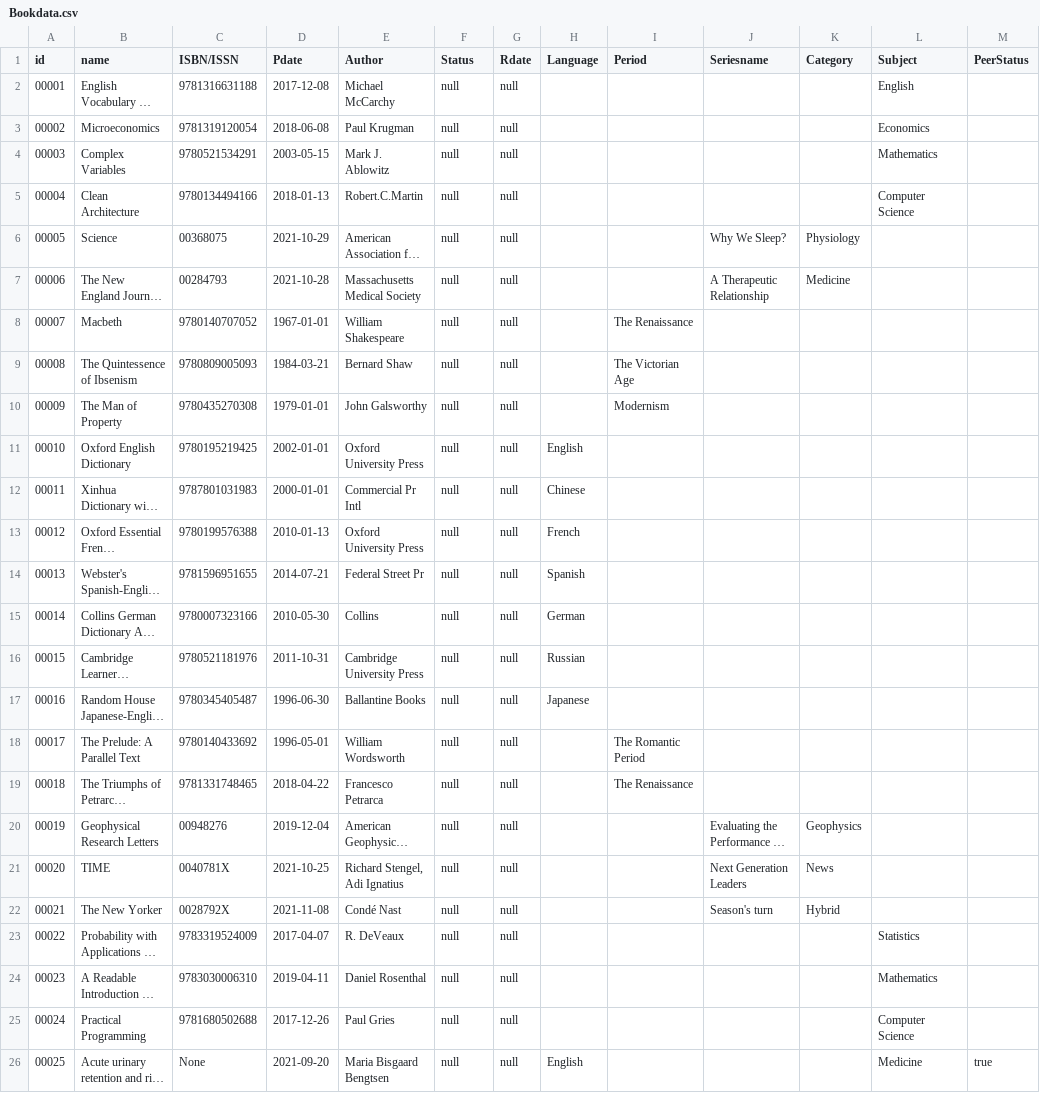
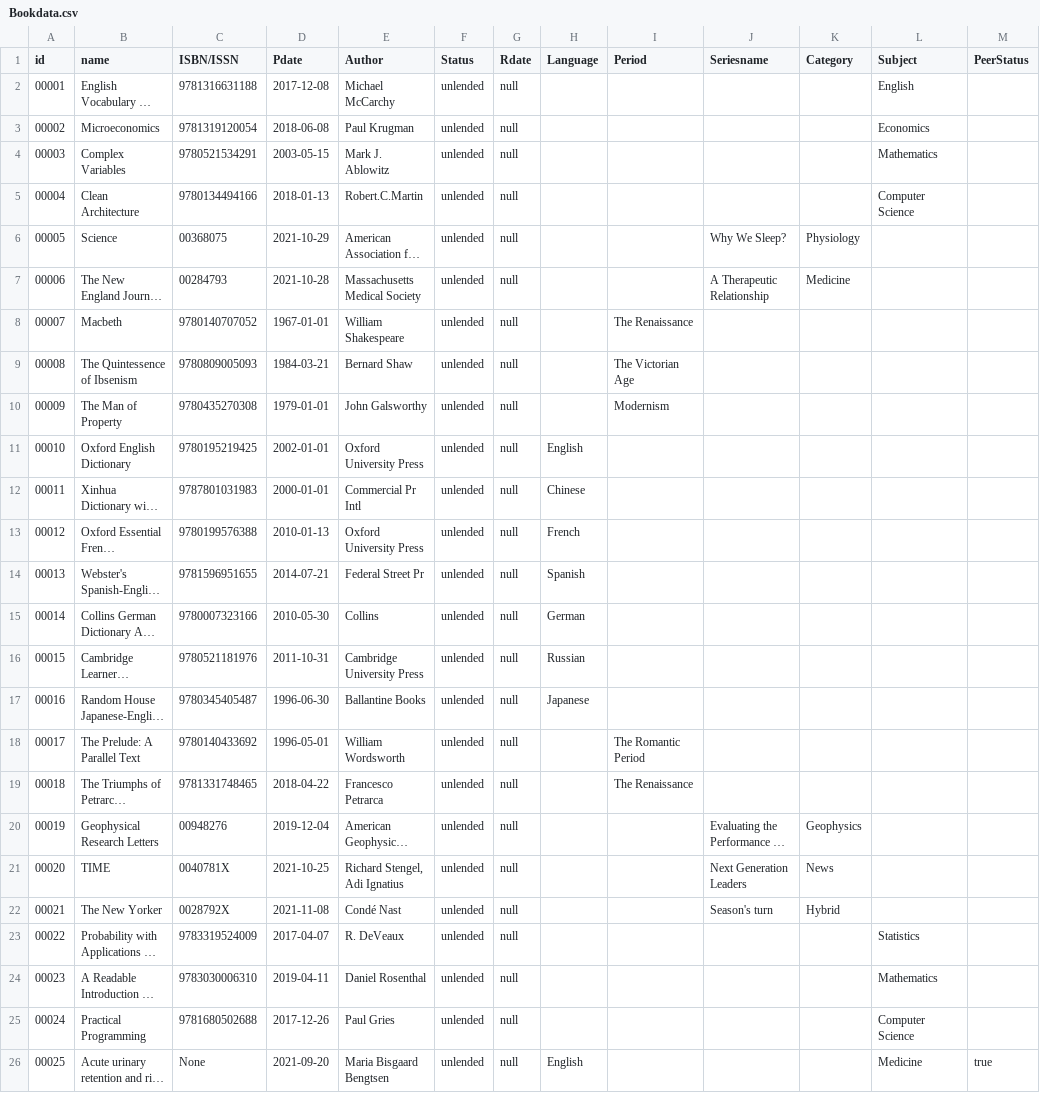
Before and after one commit to CSC207-UofT/course-project-ask-the-magic-conch-shell, a CSV file: src/main/java/Mongodb/Bookdata.csv, drawn as a sheet; only a part is shown; long unchanged cells end in …; the diff names each change by its address in the sheet, - before the commit and + after, or states it on an @@ line.

```diff
--- a/src/main/java/Mongodb/Bookdata.csv
+++ b/src/main/java/Mongodb/Bookdata.csv
-F2:F26 (Status): null
+F2:F26 (Status): unlended
```
Also changed, not shown: 2 other files.
